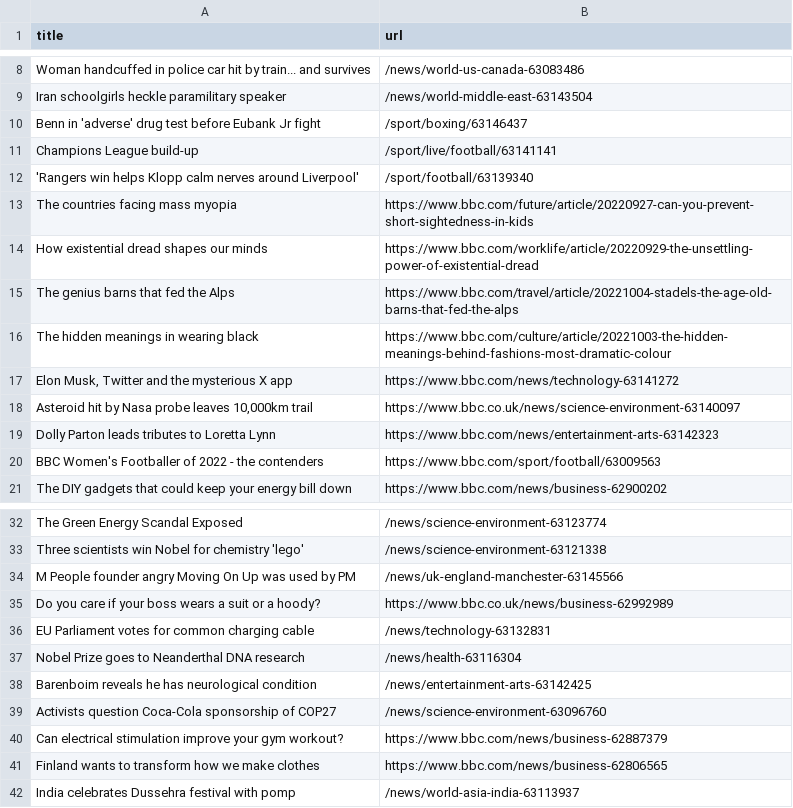
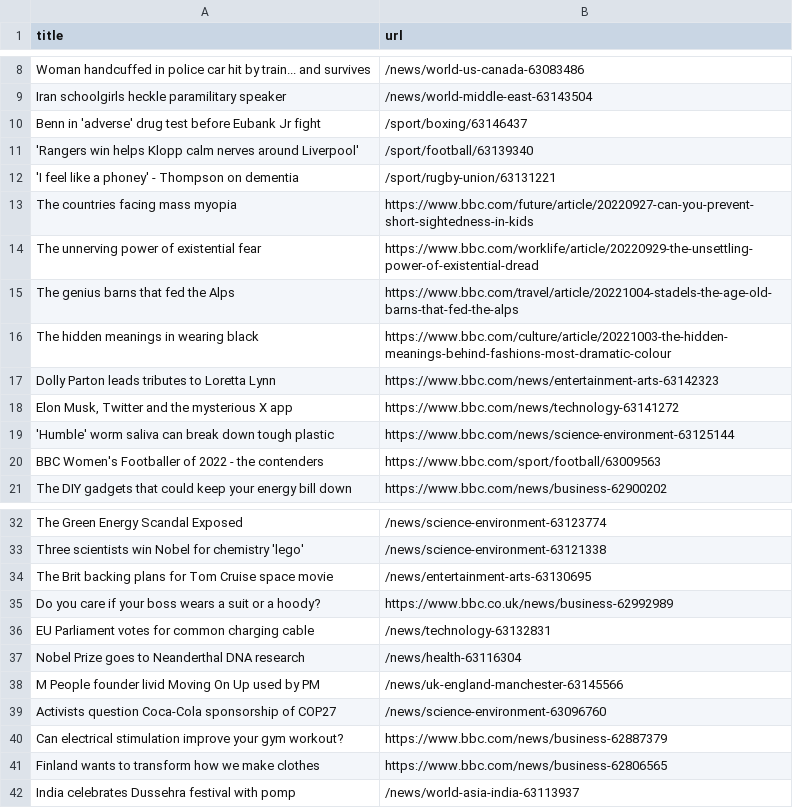
Before and after one commit to tengj98/automatic-scraper-bbc, a CSV file: bbc.csv, drawn as a sheet; only a part is shown, gaps mark what is left out.

```diff
--- a/bbc.csv
+++ b/bbc.csv
@@ -10,11 +10,11 @@ Iran schoolgirls heckle paramilitary speaker,/news/world-middle-east-63143504
 Benn in 'adverse' drug test before Eubank Jr fight,/sport/boxing/63146437
-Champions League build-up,/sport/live/football/63141141
 'Rangers win helps Klopp calm nerves around Liverpool',/sport/football/63139340
+'I feel like a phoney' - Thompson on dementia,/sport/rugby-union/63131221
 The countries facing mass myopia,https://www.bbc.com/future/article/20220927-can-you-prevent-short-sightedness-in-kids
-How existential dread shapes our minds,https://www.bbc.com/worklife/article/20220929-the-unsettling-power-of-existential-dread
+The unnerving power of existential fear,https://www.bbc.com/worklife/article/20220929-the-unsettling-power-of-existential-dread
 The genius barns that fed the Alps,https://www.bbc.com/travel/article/20221004-stadels-the-age-old-barns-that-fed-the-alps
 The hidden meanings in wearing black,https://www.bbc.com/culture/article/20221003-the-hidden-meanings-behind-fashions-most-dramatic-colour
+Dolly Parton leads tributes to Loretta Lynn,https://www.bbc.com/news/entertainment-arts-63142323
 "Elon Musk, Twitter and the mysterious X app",https://www.bbc.com/news/technology-63141272
-"Asteroid hit by Nasa probe leaves 10,000km trail",https://www.bbc.co.uk/news/science-environment-63140097
-Dolly Parton leads tributes to Loretta Lynn,https://www.bbc.com/news/entertainment-arts-63142323
+'Humble' worm saliva can break down tough plastic,https://www.bbc.com/news/science-environment-63125144
 BBC Women's Footballer of 2022 - the contenders,https://www.bbc.com/sport/football/63009563
@@ -33,3 +33,3 @@ The Green Energy Scandal Exposed,/news/science-environment-63123774
 Three scientists win Nobel for chemistry 'lego',/news/science-environment-63121338
-M People founder angry Moving On Up was used by PM,/news/uk-england-manchester-63145566
+The Brit backing plans for Tom Cruise space movie,/news/entertainment-arts-63130695
 Do you care if your boss wears a suit or a hoody?,https://www.bbc.co.uk/news/business-62992989
@@ -37,3 +37,3 @@ EU Parliament votes for common charging cable,/news/technology-63132831
 Nobel Prize goes to Neanderthal DNA research,/news/health-63116304
-Barenboim reveals he has neurological condition,/news/entertainment-arts-63142425
+M People founder livid Moving On Up used by PM,/news/uk-england-manchester-63145566
 Activists question Coca-Cola sponsorship of COP27,/news/science-environment-63096760
```
